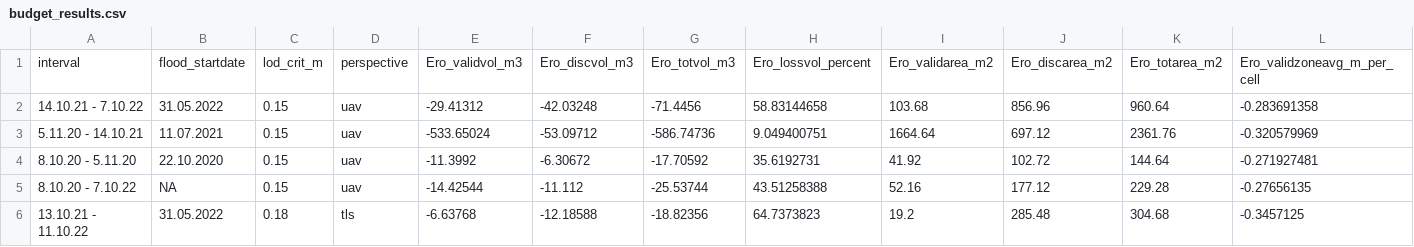
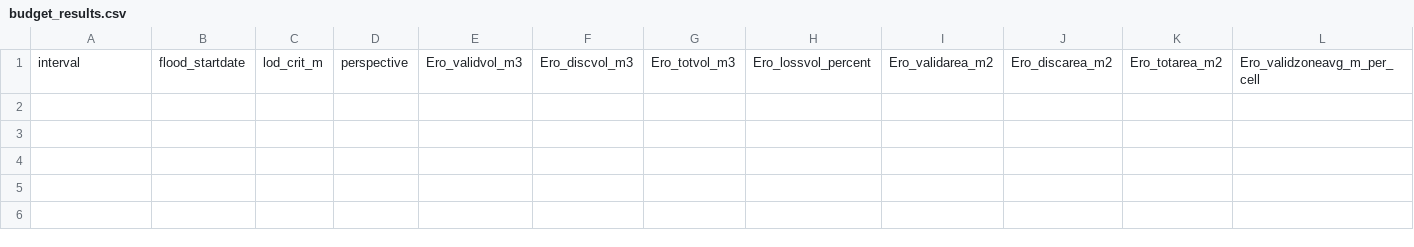
Before and after one commit to antoZhaw/pcc_standalone_anto, a CSV file: export/budget_results.csv, drawn as a sheet; only a part is shown; rows hold the shown columns only; the diff names each change by its address in the sheet, - before the commit and + after, or states it on an @@ line.

```diff
--- a/export/budget_results.csv
+++ b/export/budget_results.csv
-row 2: 14.10.21 - 7.10.22 | 31.05.2022 | 0.15 | uav | -29.41312 | -42.03248 | -71.4456 | 58.83144658 | 103.68 | 856.96 | 960.64 | -0.283691358
-row 3: 5.11.20 - 14.10.21 | 11.07.2021 | 0.15 | uav | -533.65024 | -53.09712 | -586.74736 | 9.049400751 | 1664.64 | 697.12 | 2361.76 | -0.320579969
-row 4: 8.10.20 - 5.11.20 | 22.10.2020 | 0.15 | uav | -11.3992 | -6.30672 | -17.70592 | 35.6192731 | 41.92 | 102.72 | 144.64 | -0.271927481
-row 5: 8.10.20 - 7.10.22 | NA | 0.15 | uav | -14.42544 | -11.112 | -25.53744 | 43.51258388 | 52.16 | 177.12 | 229.28 | -0.27656135
-row 6: 13.10.21 - 11.10.22 | 31.05.2022 | 0.18 | tls | -6.63768 | -12.18588 | -18.82356 | 64.7373823 | 19.2 | 285.48 | 304.68 | -0.3457125
```
Also changed, not shown: export/budget_results_all.csv, export/budget_results_detailed.csv, 9 other files.
